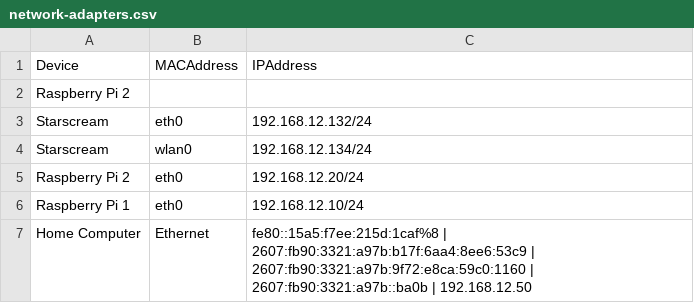
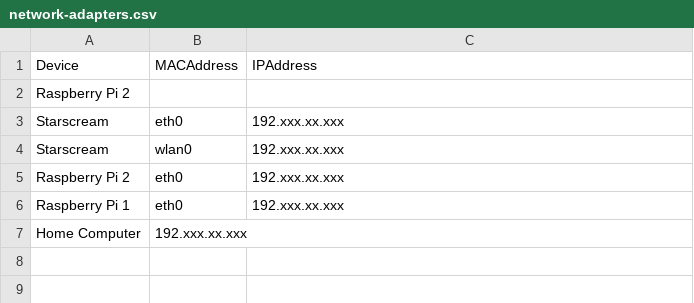
Before and after one commit to heath-crawford/HomeLab, a CSV file: docs/network-adapters.csv, drawn as a sheet.

Commit message:
Update network-adapters.csv

```diff
--- a/docs/network-adapters.csv
+++ b/docs/network-adapters.csv
@@ -2,6 +2,6 @@
 "Raspberry Pi 2","",""
-"Starscream","eth0","192.168.12.132/24"
-"Starscream","wlan0","192.168.12.134/24"
-"Raspberry Pi 2","eth0","192.168.12.20/24"
-"Raspberry Pi 1","eth0","192.168.12.10/24"
-"Home Computer","Ethernet","fe80::15a5:f7ee:215d:1caf%8 | 2607:fb90:3321:a97b:b17f:6aa4:8ee6:53c9 | 2607:fb90:3321:a97b:9f72:e8ca:59c0:1160 | 2607:fb90:3321:a97b::ba0b | 192.168.12.50"
+"Starscream","eth0","192.xxx.xx.xxx"
+"Starscream","wlan0","192.xxx.xx.xxx"
+"Raspberry Pi 2","eth0","192.xxx.xx.xxx"
+"Raspberry Pi 1","eth0","192.xxx.xx.xxx"
+"Home Computer", "192.xxx.xx.xxx"
```
